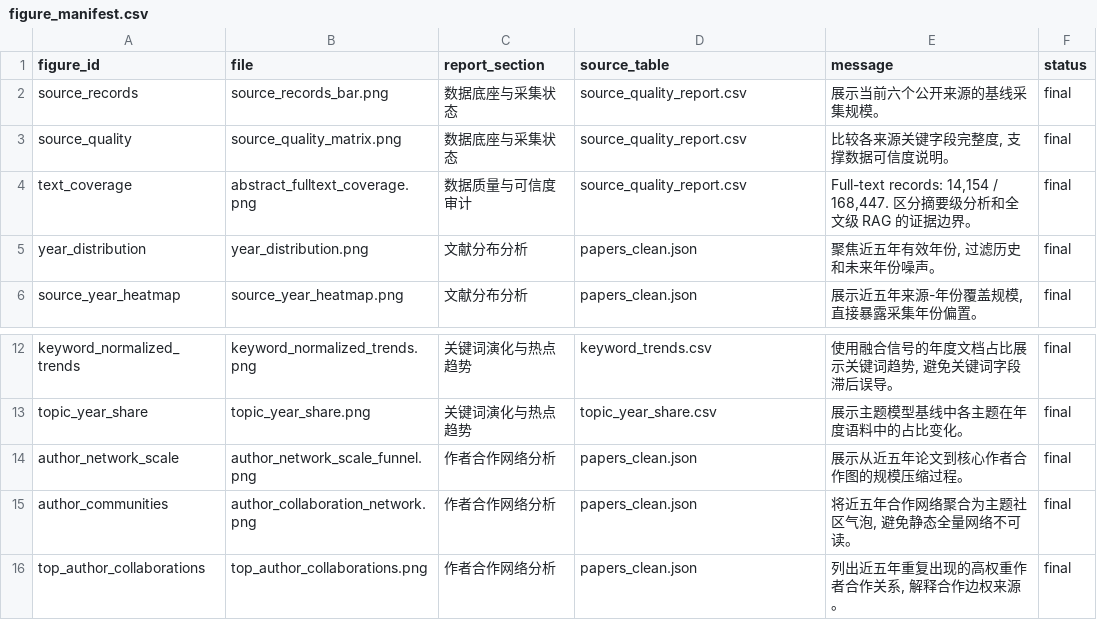
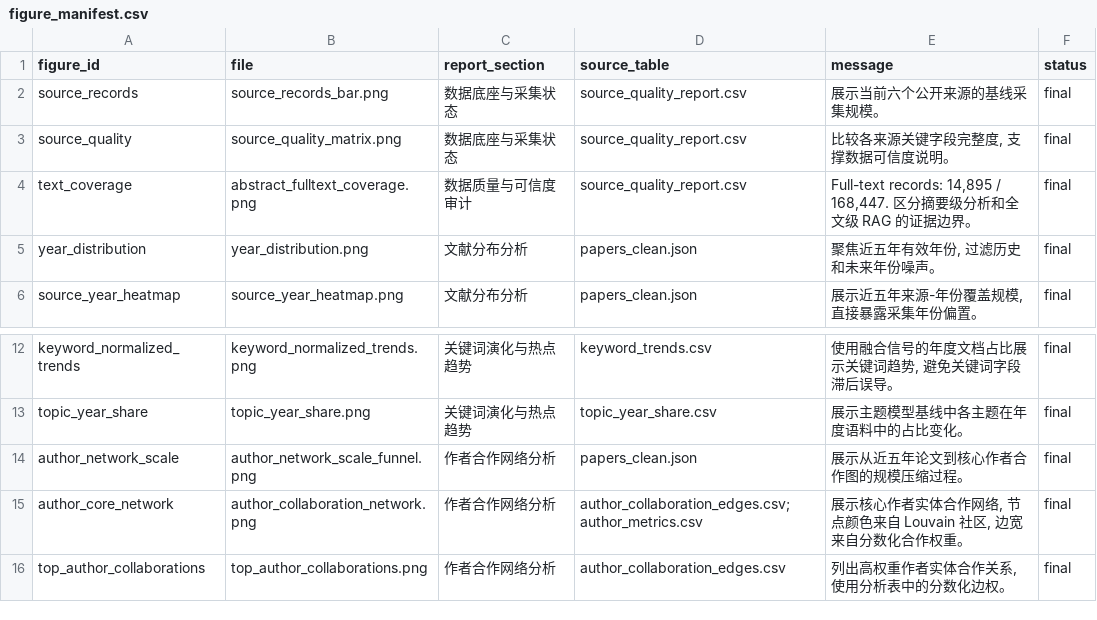
Before and after one commit to Timcai06/SciScope, a CSV file: output/assets/sciscope_data_report/figure_manifest.csv, drawn as a sheet; only a part is shown, gaps mark what is left out.

Commit message:
Backfill fulltext and refresh data report

```diff
--- a/output/assets/sciscope_data_report/figure_manifest.csv
+++ b/output/assets/sciscope_data_report/figure_manifest.csv
@@ -3,3 +3,3 @@ source_records,source_records_bar.png,数据底座与采集状态,source_quality
 source_quality,source_quality_matrix.png,数据底座与采集状态,source_quality_report.csv,"比较各来源关键字段完整度, 支撑数据可信度说明。",final
-text_coverage,abstract_fulltext_coverage.png,数据质量与可信度审计,source_quality_report.csv,"Full-text records: 14,154 / 168,447. 区分摘要级分析和全文级 RAG 的证据边界。",final
+text_coverage,abstract_fulltext_coverage.png,数据质量与可信度审计,source_quality_report.csv,"Full-text records: 14,895 / 168,447. 区分摘要级分析和全文级 RAG 的证据边界。",final
 year_distribution,year_distribution.png,文献分布分析,papers_clean.json,"聚焦近五年有效年份, 过滤历史和未来年份噪声。",final
@@ -14,3 +14,3 @@ topic_year_share,topic_year_share.png,关键词演化与热点趋势,topic_year_
 author_network_scale,author_network_scale_funnel.png,作者合作网络分析,papers_clean.json,展示从近五年论文到核心作者合作图的规模压缩过程。,final
-author_communities,author_collaboration_network.png,作者合作网络分析,papers_clean.json,"将近五年合作网络聚合为主题社区气泡, 避免静态全量网络不可读。",final
-top_author_collaborations,top_author_collaborations.png,作者合作网络分析,papers_clean.json,"列出近五年重复出现的高权重作者合作关系, 解释合作边权来源。",final
+author_core_network,author_collaboration_network.png,作者合作网络分析,author_collaboration_edges.csv;author_metrics.csv,"展示核心作者实体合作网络, 节点颜色来自 Louvain 社区, 边宽来自分数化合作权重。",final
+top_author_collaborations,top_author_collaborations.png,作者合作网络分析,author_collaboration_edges.csv,"列出高权重作者实体合作关系, 使用分析表中的分数化边权。",final
```
Also changed, not shown: 19 other files.
